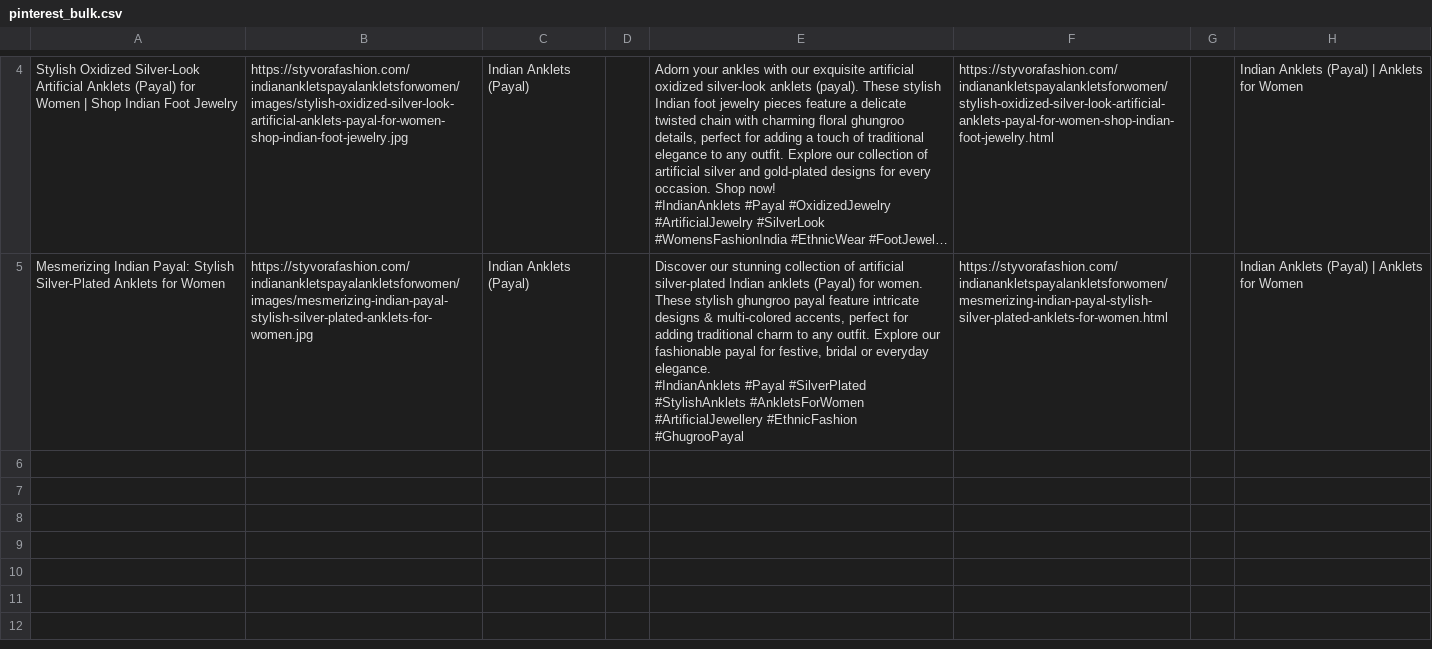
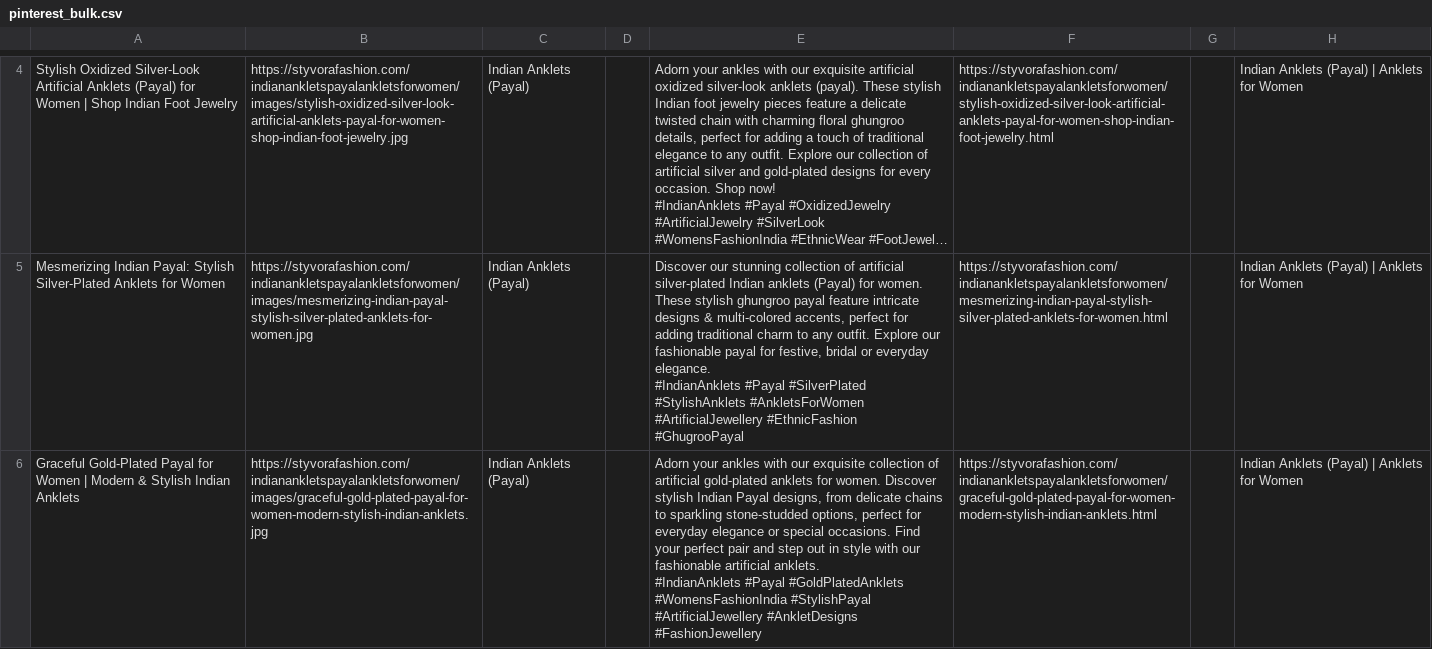
Before and after one commit to deepkoley156/styvorafashion-website, a CSV file: pinterest_bulk.csv, drawn as a sheet; only a part is shown, gaps mark what is left out; long unchanged cells end in ….

Commit message:
Append product to Pinterest Bulk CSV

```diff
--- a/pinterest_bulk.csv
+++ b/pinterest_bulk.csv
@@ -13 +13,4 @@ Mesmerizing Indian Payal: Stylish Silver-Plated Anklets for Women,https://styvor
  #IndianAnklets #Payal #SilverPlated #StylishAnklets #AnkletsForWomen #ArtificialJewellery #EthnicFashion #GhugrooPayal",https://styvorafashion.com/indianankletspayalankletsforwomen/mesmerizing-indian-payal-stylish-silver-plated-anklets-for-women.html,,Indian Anklets (Payal) | Anklets for Women
+Graceful Gold-Plated Payal for Women | Modern & Stylish Indian Anklets,https://styvorafashion.com/indianankletspayalankletsforwomen/images/graceful-gold-plated-payal-for-women-modern-stylish-indian-anklets.jpg,Indian Anklets (Payal),,"Adorn your ankles with our exquisite collection of artificial gold-plated anklets for women. Discover stylish Indian Payal designs, from delicate chains to sparkling stone-studded options, perfect for everyday elegance or special occasions. Find your perfect pair and step out in style with our fashionable artificial anklets.
+
+ #IndianAnklets #Payal #GoldPlatedAnklets #WomensFashionIndia #StylishPayal #ArtificialJewellery #AnkletDesigns #FashionJewellery",https://styvorafashion.com/indianankletspayalankletsforwomen/graceful-gold-plated-payal-for-women-modern-stylish-indian-anklets.html,,Indian Anklets (Payal) | Anklets for Women
```
